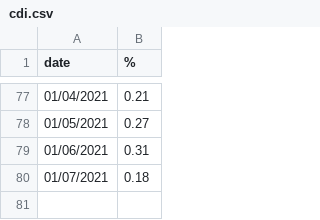
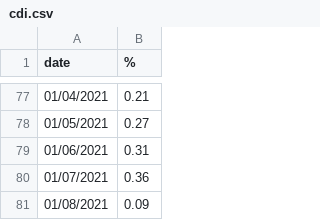
Before and after one commit to PedroDnT/Investments, a CSV file: data/cdi.csv, drawn as a sheet; only a part is shown, gaps mark what is left out.

```diff
--- a/data/cdi.csv
+++ b/data/cdi.csv
@@ -79,2 +79,3 @@ date,%
 01/06/2021,0.31
-01/07/2021,0.18
+01/07/2021,0.36
+01/08/2021,0.09
```
Also changed, not shown: data/savings.csv, data/selic.csv, 8 other files.
